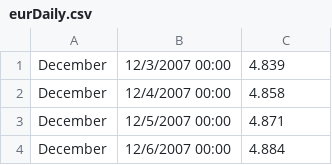
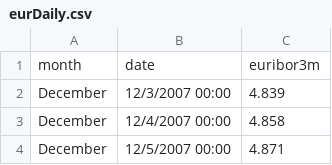
Before and after one commit to acotterson/MLTeam3, a CSV file: Banking/eurDaily.csv, drawn as a sheet; only a part is shown; the shorter side is filled out with more unchanged rows.

Commit message:
Update eurDaily.csv

```diff
--- a/Banking/eurDaily.csv
+++ b/Banking/eurDaily.csv
@@ -1 +1,2 @@
+month, date, euribor3m
 December,12/3/2007 00:00,4.839
```
